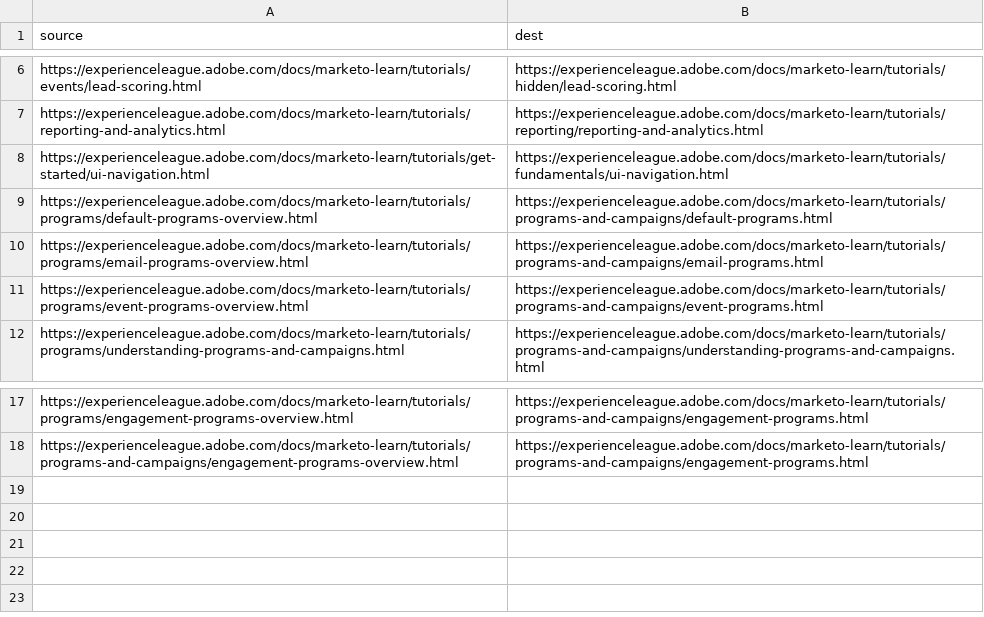
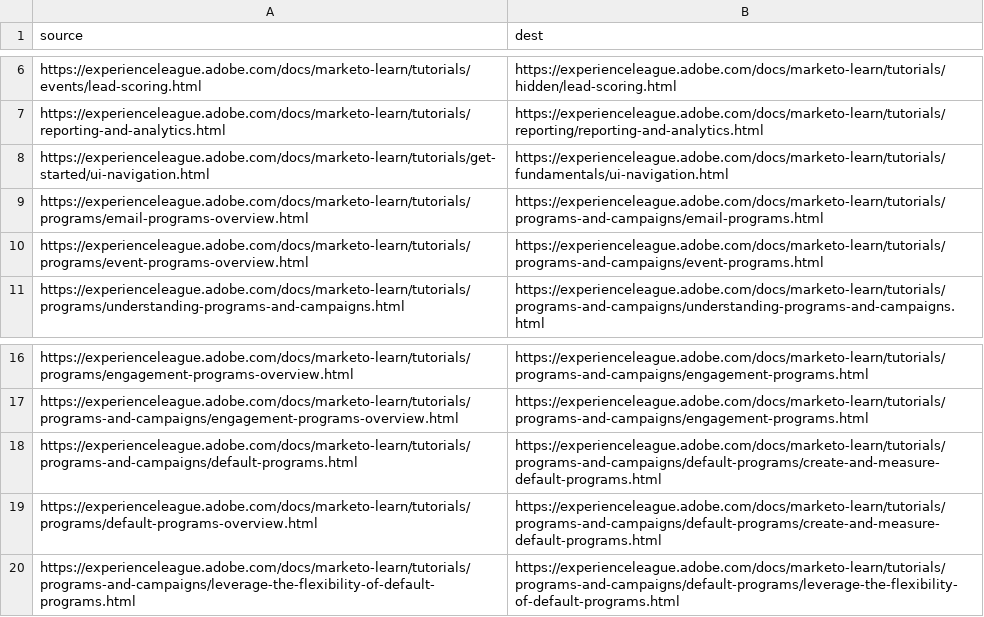
Before and after one commit to AdobeDocs/marketo-learn.zh-Hans, a CSV file: redirects.csv, drawn as a sheet; only a part is shown, gaps mark what is left out; removed rows and columns are numbered as before the commit, all else as after; the diff names each change by its address in the sheet, - before the commit and + after, or states it on an @@ line.

Commit message:
Sync non localizable files for core commit ee8ecfe7f85cbda923c50de0e983845586687535

```diff
--- a/redirects.csv
+++ b/redirects.csv
-row 9: https://experienceleague.adobe.com/docs/marketo-learn/tutorials/programs/default-programs-overview.html | https://experienceleague.adobe.com/docs/marketo-learn/tutorials/programs-and-campaigns/default-programs.html
+row 18: https://experienceleague.adobe.com/docs/marketo-learn/tutorials/programs-and-campaigns/default-programs.html | https://experienceleague.adobe.com/docs/marketo-learn/tutorials/programs-and-campaigns/default-programs/create-and-measure-default-programs.html
+row 19: https://experienceleague.adobe.com/docs/marketo-learn/tutorials/programs/default-programs-overview.html | https://experienceleague.adobe.com/docs/marketo-learn/tutorials/programs-and-campaigns/default-programs/create-and-measure-default-programs.html
+row 20: https://experienceleague.adobe.com/docs/marketo-learn/tutorials/programs-and-campaigns/leverage-the-flexibility-of-default-programs.html | https://experienceleague.adobe.com/docs/marketo-learn/tutorials/programs-and-campaigns/default-programs/leverage-the-flexibility-of-default-programs.html
```
